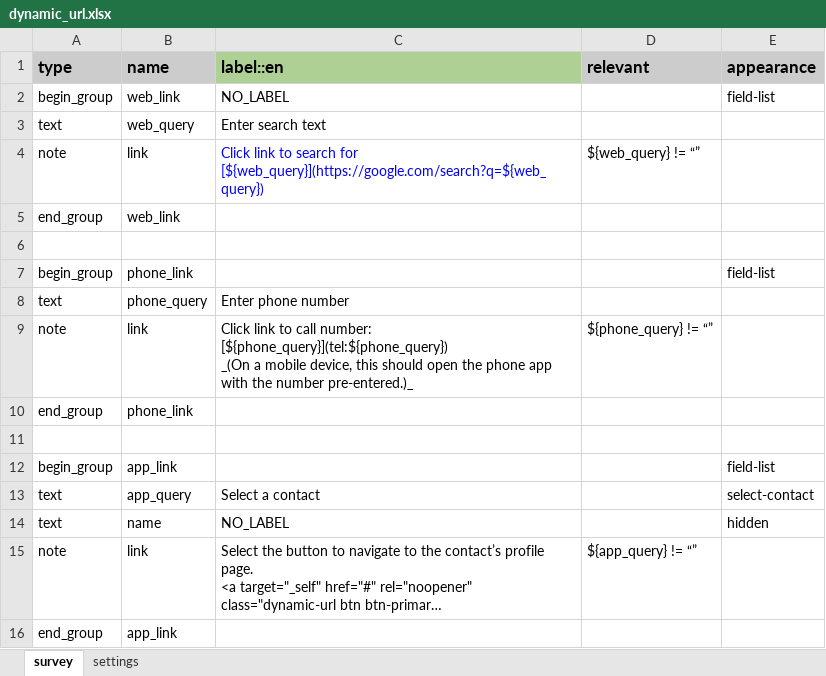
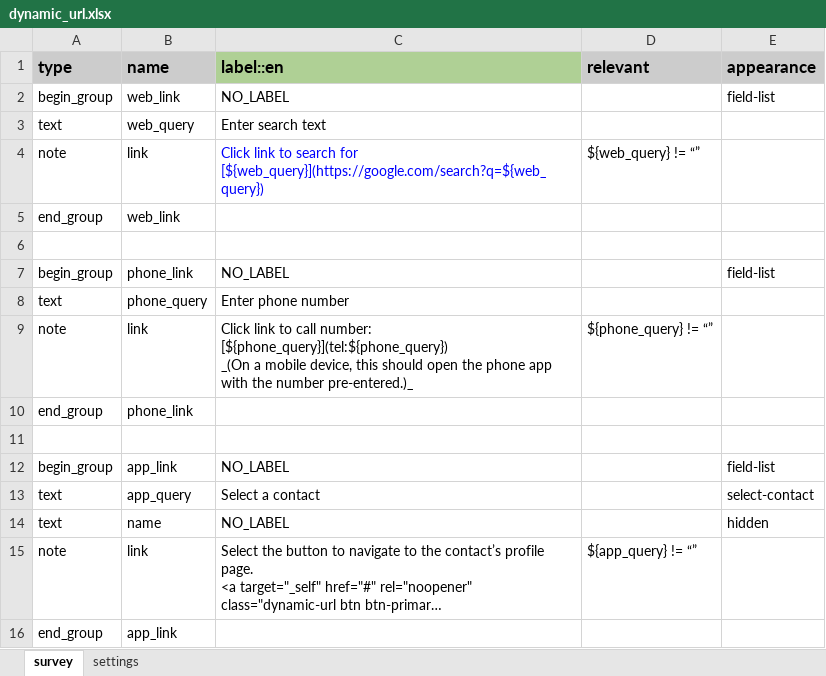
Before and after one commit to jkuester/cht-config-library, an Excel workbook: basic-forms/forms/app/dynamic_url.xlsx, sheet survey, drawn as a sheet; long unchanged cells end in …; values as stored, in another font and other column widths than the file's, no borders; conditional formats not drawn; the diff names each change by its address in the sheet, - before the commit and + after, or states it on an @@ line.

Commit message:
Add NO_LABEL to groups

```diff
--- a/basic-forms/forms/app/dynamic_url.xlsx (sheet survey)
+++ b/basic-forms/forms/app/dynamic_url.xlsx (sheet survey)
-C7 (label::en): (empty)
+C7 (label::en): NO_LABEL
-C12 (label::en): (empty)
+C12 (label::en): NO_LABEL
```
Also changed, not shown: sheet settings, 1 other file.
